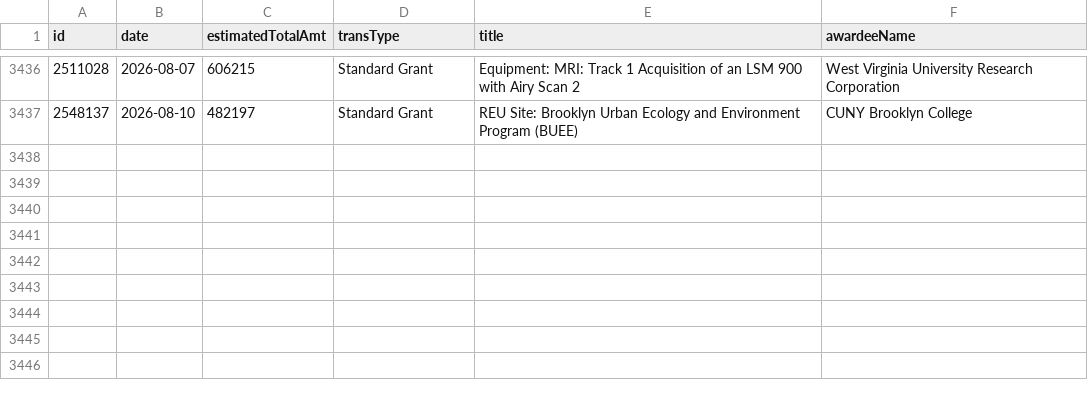
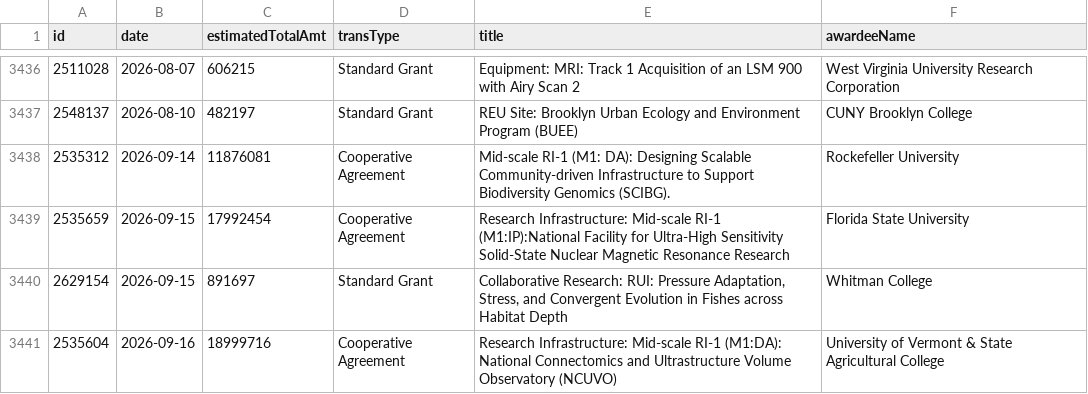
Before and after one commit to jpwolfson/science-funding-dashboard, a CSV file: data/nsf/bio/dbi/awards.csv, drawn as a sheet; only a part is shown, gaps mark what is left out; the diff names each change by its address in the sheet, - before the commit and + after, or states it on an @@ line.

```diff
--- a/data/nsf/bio/dbi/awards.csv
+++ b/data/nsf/bio/dbi/awards.csv
+row 3438: 2535312 | 2026-09-14 | 11876081 | Cooperative Agreement | Mid-scale RI-1 (M1: DA): Designing Scalable Community-driven Infrastructure to Support Biodiversity Genomics (SCIBG). | Rockefeller University
+row 3439: 2535659 | 2026-09-15 | 17992454 | Cooperative Agreement | Research Infrastructure: Mid-scale RI-1 (M1:IP):National Facility for Ultra-High Sensitivity Solid-State Nuclear Magnetic Resonance Research | Florida State University
+row 3440: 2629154 | 2026-09-15 | 891697 | Standard Grant | Collaborative Research: RUI: Pressure Adaptation, Stress, and Convergent Evolution in Fishes across Habitat Depth | Whitman College
+row 3441: 2535604 | 2026-09-16 | 18999716 | Cooperative Agreement | Research Infrastructure: Mid-scale RI-1 (M1:DA): National Connectomics and Ultrastructure Volume Observatory (NCUVO) | University of Vermont & State Agricultural College
```
Also changed, not shown: 1 other file.
